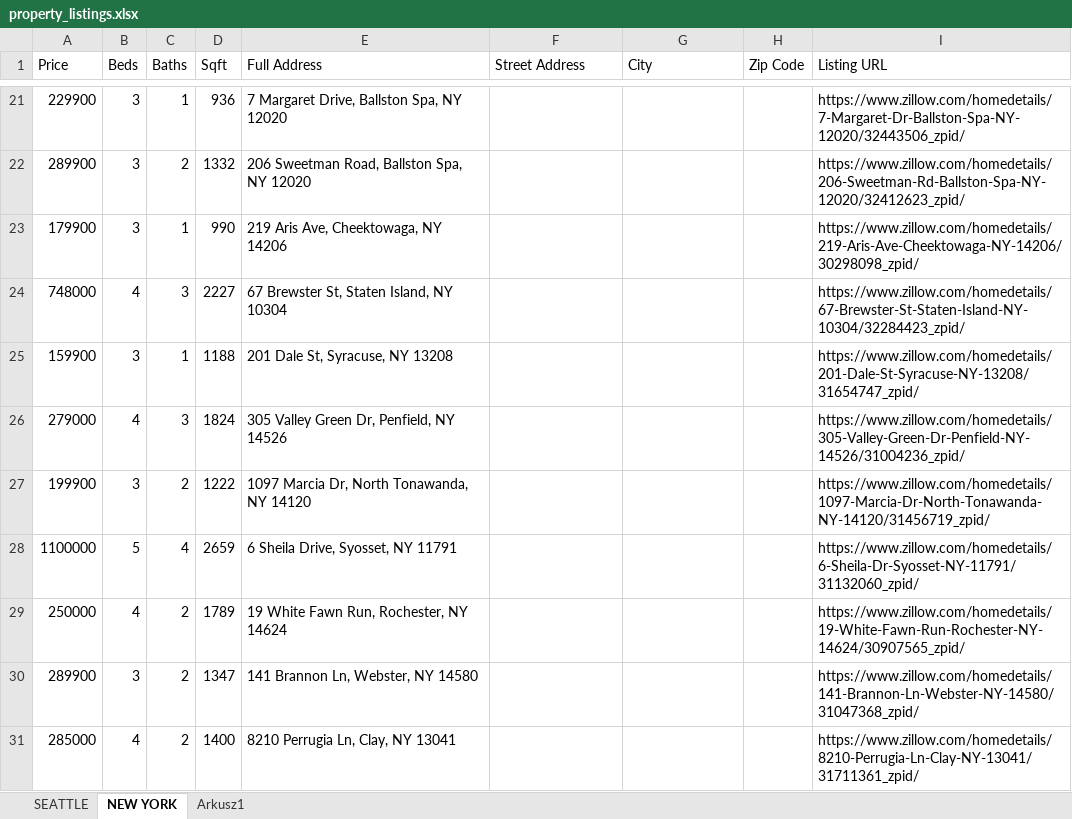
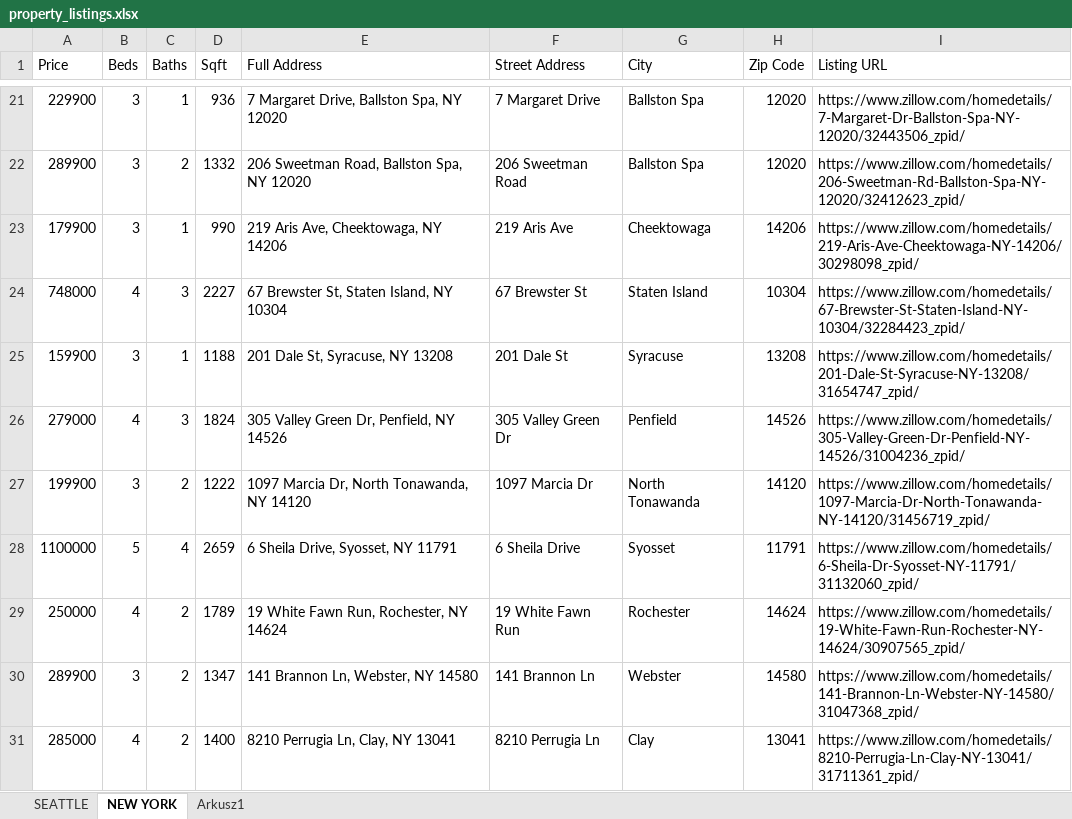
Before and after one commit to mListek/Robot4_RealEstateScraping, an Excel workbook: property_listings.xlsx, sheet NEW YORK, drawn as a sheet; only a part is shown, gaps mark what is left out; values as stored, in another font and other column widths than the file's, no borders; the diff covers the shown part only; the diff names each change by its address in the sheet, - before the commit and + after, or states it on an @@ line.

```diff
--- a/property_listings.xlsx (sheet NEW YORK)
+++ b/property_listings.xlsx (sheet NEW YORK)
-F21 (Street Address): (empty)
+F21 (Street Address): 7 Margaret Drive
-G21:G22 (City): (empty)
+G21:G22 (City): Ballston Spa
-H21:H22 (Zip Code): (empty)
+H21:H22 (Zip Code): 12020
-F22 (Street Address): (empty)
+F22 (Street Address): 206 Sweetman Road
-F23 (Street Address): (empty)
+F23 (Street Address): 219 Aris Ave
-G23 (City): (empty)
+G23 (City): Cheektowaga
-H23 (Zip Code): (empty)
+H23 (Zip Code): 14206
-F24 (Street Address): (empty)
+F24 (Street Address): 67 Brewster St
-G24 (City): (empty)
+G24 (City): Staten Island
-H24 (Zip Code): (empty)
+H24 (Zip Code): 10304
-F25 (Street Address): (empty)
+F25 (Street Address): 201 Dale St
-G25 (City): (empty)
+G25 (City): Syracuse
-H25 (Zip Code): (empty)
+H25 (Zip Code): 13208
-F26 (Street Address): (empty)
+F26 (Street Address): 305 Valley Green Dr
-G26 (City): (empty)
+G26 (City): Penfield
-H26 (Zip Code): (empty)
+H26 (Zip Code): 14526
-F27 (Street Address): (empty)
+F27 (Street Address): 1097 Marcia Dr
-G27 (City): (empty)
+G27 (City): North Tonawanda
-H27 (Zip Code): (empty)
+H27 (Zip Code): 14120
-F28 (Street Address): (empty)
+F28 (Street Address): 6 Sheila Drive
-G28 (City): (empty)
+G28 (City): Syosset
-H28 (Zip Code): (empty)
+H28 (Zip Code): 11791
-F29 (Street Address): (empty)
+F29 (Street Address): 19 White Fawn Run
-G29 (City): (empty)
+G29 (City): Rochester
-H29 (Zip Code): (empty)
+H29 (Zip Code): 14624
-F30 (Street Address): (empty)
+F30 (Street Address): 141 Brannon Ln
-G30 (City): (empty)
+G30 (City): Webster
-H30 (Zip Code): (empty)
+H30 (Zip Code): 14580
-F31 (Street Address): (empty)
+F31 (Street Address): 8210 Perrugia Ln
-G31 (City): (empty)
+G31 (City): Clay
-H31 (Zip Code): (empty)
+H31 (Zip Code): 13041
```
Also changed, not shown: 81 edited cells elsewhere in this sheet, 1 other file.
